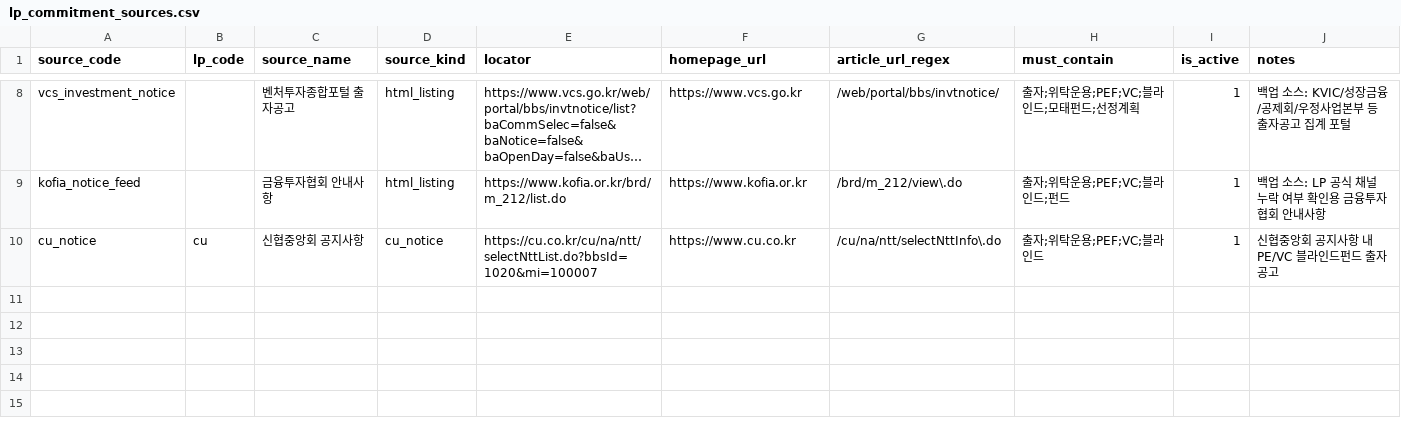
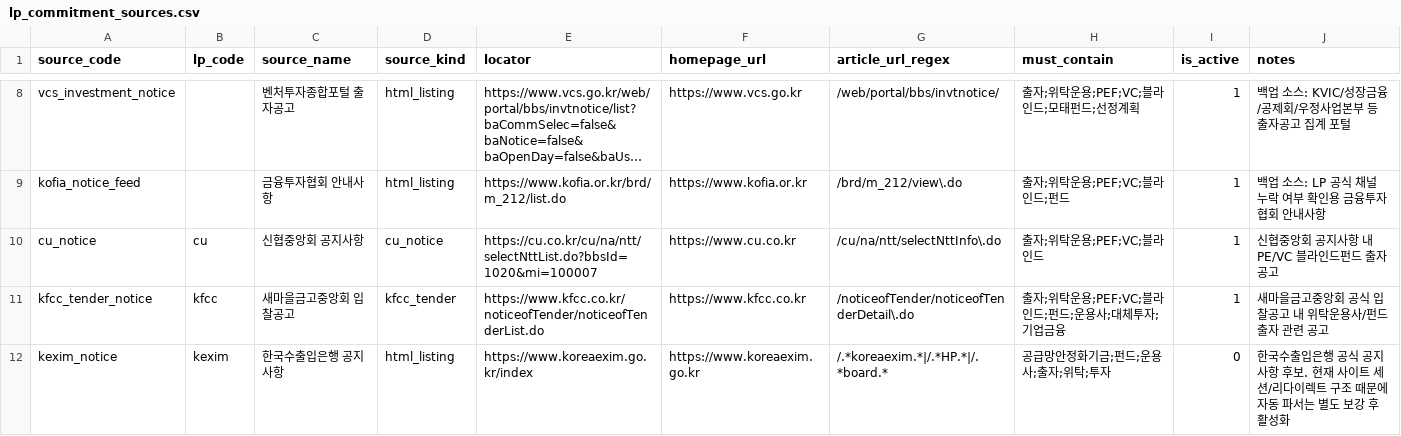
Before and after one commit to pkkong/korea-pef-db, a CSV file: data/lp_commitment_sources.csv, drawn as a sheet; only a part is shown, gaps mark what is left out; long unchanged cells end in …; the diff names each change by its address in the sheet, - before the commit and + after, or states it on an @@ line.

```diff
--- a/data/lp_commitment_sources.csv
+++ b/data/lp_commitment_sources.csv
+row 11: kfcc_tender_notice | kfcc | 새마을금고중앙회 입찰공고 | kfcc_tender | https://www.kfcc.co.kr/noticeofTender/noticeofTenderList.do | https://www.kfcc.co.kr | /noticeofTender/noticeofTenderDetail\.do | 출자;위탁운용;PEF;VC;블라인드;펀드;운용사;대체투자;기업금융 | 1 | 새마을금고중앙회 공식 입찰공고 내 위탁운용사/펀드 출자 관련 공고
+row 12: kexim_notice | kexim | 한국수출입은행 공지사항 | html_listing | https://www.koreaexim.go.kr/index | https://www.koreaexim.go.kr | /.*koreaexim.*|/.*HP.*|/.*board.* | 공급망안정화기금;펀드;운용사;출자;위탁;투자 | 0 | 한국수출입은행 공식 공지사항 후보. 현재 사이트 세션/리다이렉트 구조 때문에 자동 파서는 별도 보강 후 활성화
```
Also changed, not shown: data/lp_institutions.csv, data/lp_official_channels.csv, 5 other files.
